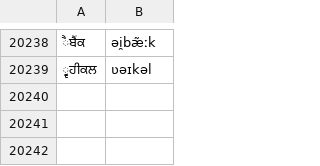
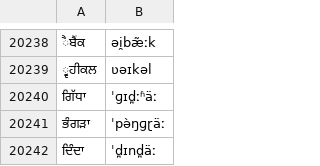
Before and after one commit to neurlang/dataset, a TSV file: punjabi/lexicon.tsv, drawn as a sheet; only a part is shown, gaps mark what is left out.

```diff
--- a/punjabi/lexicon.tsv
+++ b/punjabi/lexicon.tsv
@@ -20239 +20239,4 @@
 ੍ਵਹੀਕਲ	ʋəɪkəl
+ਗਿੱਧਾ	ˈɡɪd̪ːʱäː
+ਭੰਗੜਾ	ˈpə̀ŋɡɽäː
+ਦਿੰਦਾ	ˈd̪ɪnd̪äː
```
Also changed, not shown: bengali/lexicon.tsv, telugu/lexicon.tsv, 2 other files.
